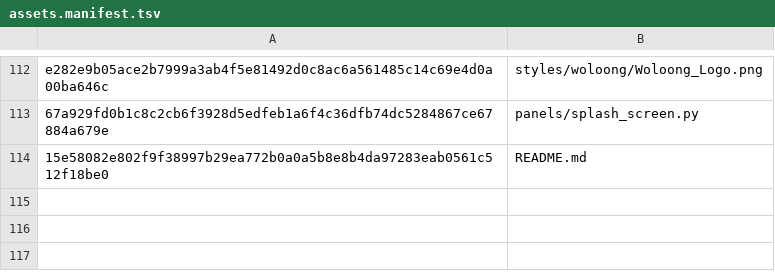
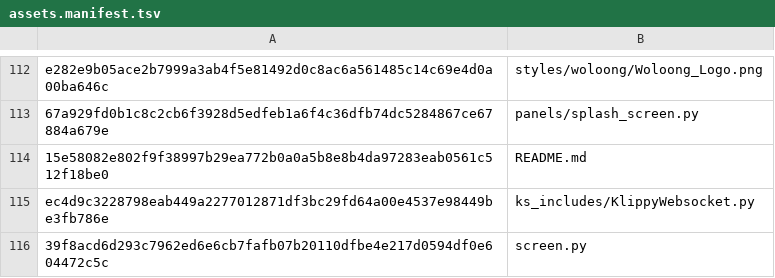
Before and after one commit to Woloong-DS/Woloong-klipperScreen, a TSV file: woloong-release/assets.manifest.tsv, drawn as a sheet; only a part is shown, gaps mark what is left out; the diff names each change by its address in the sheet, - before the commit and + after, or states it on an @@ line.

Commit message:
fix(restack): 固化 WS 修复为 baseline+patch（screen.py / KlippyWebsocket.py），清单 114->116

```diff
--- a/woloong-release/assets.manifest.tsv
+++ b/woloong-release/assets.manifest.tsv
+row 115: ec4d9c3228798eab449a2277012871df3bc29fd64a00e4537e98449be3fb786e | ks_includes/KlippyWebsocket.py
+row 116: 39f8acd6d293c7962ed6e6cb7fafb07b20110dfbe4e217d0594df0e604472c5c | screen.py
```
Also changed, not shown: 5 other files.
